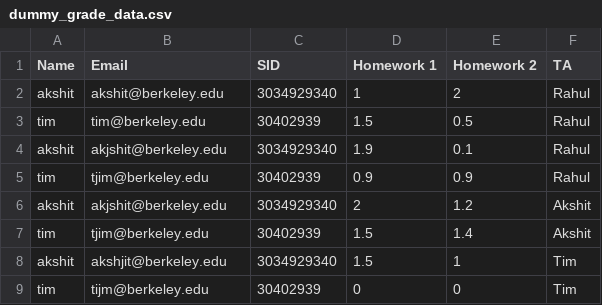
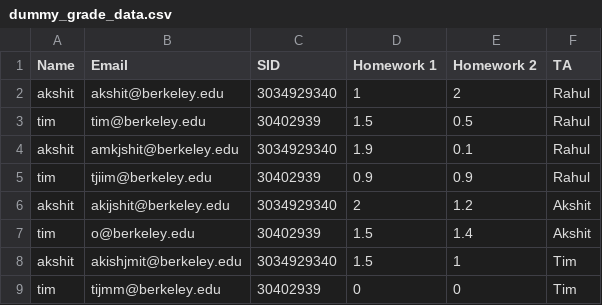
Before and after one commit to Cal-CS-61A-Staff/howamidoing, a CSV file: public/config/dummy_grade_data.csv, drawn as a sheet.

```diff
--- a/public/config/dummy_grade_data.csv
+++ b/public/config/dummy_grade_data.csv
@@ -3,7 +3,7 @@ akshit,akshit@berkeley.edu,3034929340,1,2,"Rahul"
 tim,tim@berkeley.edu,30402939,1.5,0.5,"Rahul"
-akshit,akjshit@berkeley.edu,3034929340,1.9,0.1,"Rahul"
-tim,tjim@berkeley.edu,30402939,0.9,0.9,"Rahul"
-akshit,akjshit@berkeley.edu,3034929340,2,1.2,"Akshit"
-tim,tjim@berkeley.edu,30402939,1.5,1.4,"Akshit"
-akshit,akshjit@berkeley.edu,3034929340,1.5,1,"Tim"
-tim,tijm@berkeley.edu,30402939,0,0,"Tim"
+akshit,amkjshit@berkeley.edu,3034929340,1.9,0.1,"Rahul"
+tim,tjiim@berkeley.edu,30402939,0.9,0.9,"Rahul"
+akshit,akijshit@berkeley.edu,3034929340,2,1.2,"Akshit"
+tim,o@berkeley.edu,30402939,1.5,1.4,"Akshit"
+akshit,akishjmit@berkeley.edu,3034929340,1.5,1,"Tim"
+tim,tijmm@berkeley.edu,30402939,0,0,"Tim"
```
Also changed, not shown: 3 other files.
